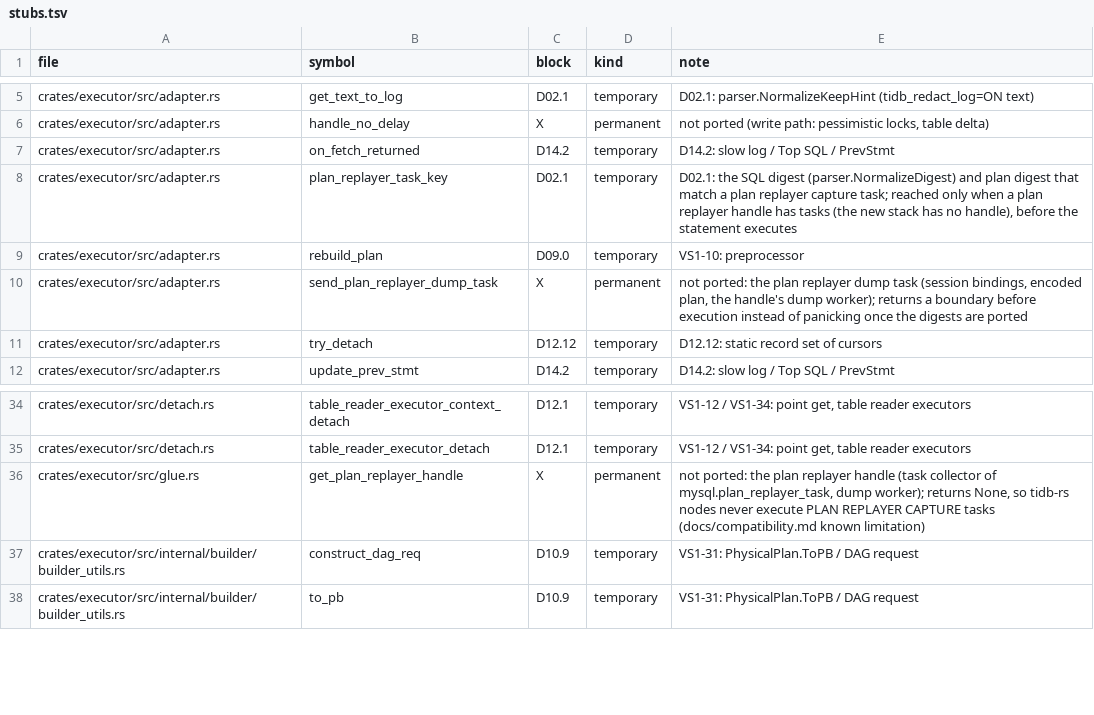
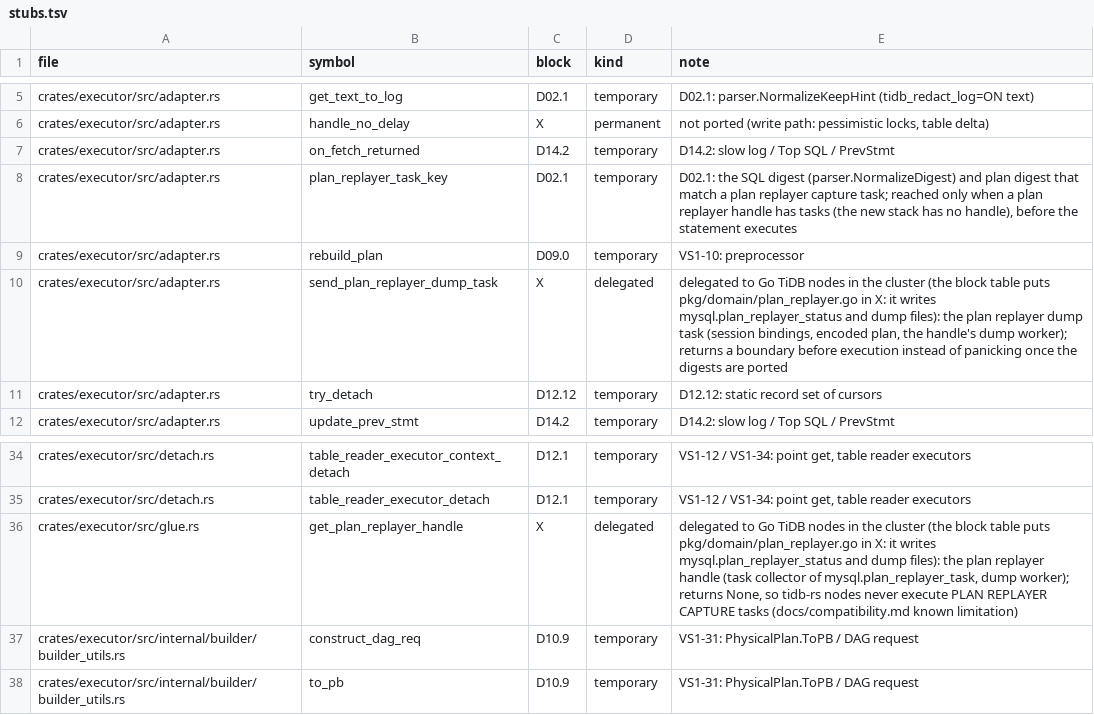
Before and after one commit to dulao5/tidb-rs-tracker, a TSV file: data/stubs.tsv, drawn as a sheet; only a part is shown, gaps mark what is left out.

```diff
--- a/data/stubs.tsv
+++ b/data/stubs.tsv
@@ -9,3 +9,3 @@ crates/executor/src/adapter.rs	plan_replayer_task_key	D02.1	temporary	D02.1: the
 crates/executor/src/adapter.rs	rebuild_plan	D09.0	temporary	VS1-10: preprocessor
-crates/executor/src/adapter.rs	send_plan_replayer_dump_task	X	permanent	not ported: the plan replayer dump task (session bindings, encoded plan, the handle's dump worker); returns a boundary before execution instead of panicking once the digests are ported
+crates/executor/src/adapter.rs	send_plan_replayer_dump_task	X	delegated	delegated to Go TiDB nodes in the cluster (the block table puts pkg/domain/plan_replayer.go in X: it writes mysql.plan_replayer_status and dump files): the plan replayer dump task (session bindings, encoded plan, the handle's dump worker); returns a boundary before execution instead of panicking once the digests are ported
 crates/executor/src/adapter.rs	try_detach	D12.12	temporary	D12.12: static record set of cursors
@@ -35,3 +35,3 @@ crates/executor/src/detach.rs	table_reader_executor_context_detach	D12.1	tempora
 crates/executor/src/detach.rs	table_reader_executor_detach	D12.1	temporary	VS1-12 / VS1-34: point get, table reader executors
-crates/executor/src/glue.rs	get_plan_replayer_handle	X	permanent	not ported: the plan replayer handle (task collector of mysql.plan_replayer_task, dump worker); returns None, so tidb-rs nodes never execute PLAN REPLAYER CAPTURE tasks (docs/compatibility.md known limitation)
+crates/executor/src/glue.rs	get_plan_replayer_handle	X	delegated	delegated to Go TiDB nodes in the cluster (the block table puts pkg/domain/plan_replayer.go in X: it writes mysql.plan_replayer_status and dump files): the plan replayer handle (task collector of mysql.plan_replayer_task, dump worker); returns None, so tidb-rs nodes never execute PLAN REPLAYER CAPTURE tasks (docs/compatibility.md known limitation)
 crates/executor/src/internal/builder/builder_utils.rs	construct_dag_req	D10.9	temporary	VS1-31: PhysicalPlan.ToPB / DAG request
```
Also changed, not shown: 1 other file.
